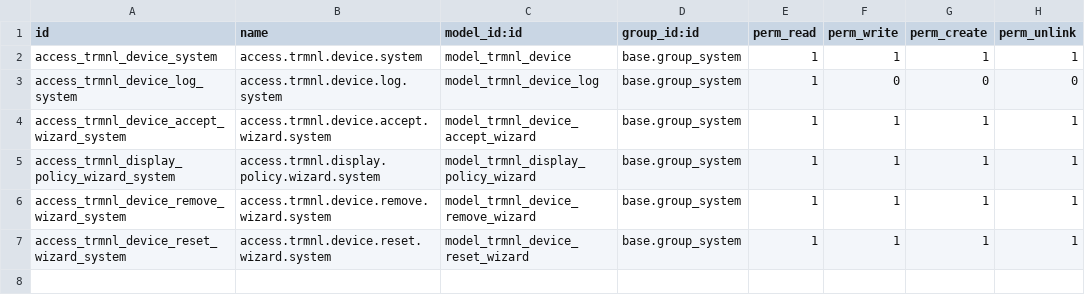
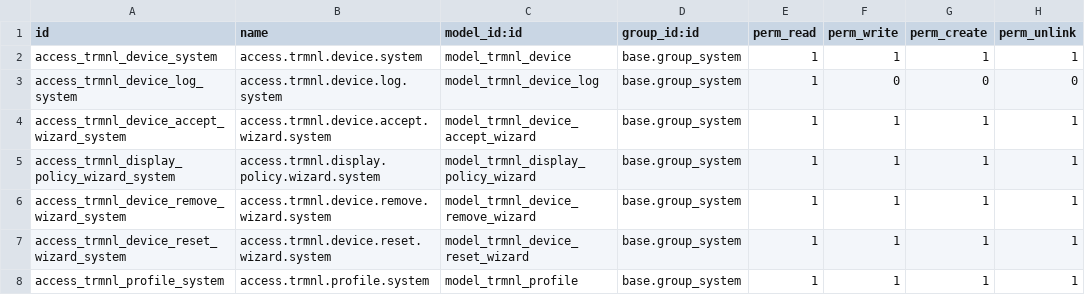
Before and after one commit to Abilium-GmbH/pse_trmnl_odoo_connector, a CSV file: addons/trmnl/security/ir.model.access.csv, drawn as a sheet.

Commit message:
api profile integration

```diff
--- a/addons/trmnl/security/ir.model.access.csv
+++ b/addons/trmnl/security/ir.model.access.csv
@@ -7 +7,2 @@ access_trmnl_device_remove_wizard_system,access.trmnl.device.remove.wizard.syste
 access_trmnl_device_reset_wizard_system,access.trmnl.device.reset.wizard.system,model_trmnl_device_reset_wizard,base.group_system,1,1,1,1
+access_trmnl_profile_system,access.trmnl.profile.system,model_trmnl_profile,base.group_system,1,1,1,1
```
Also changed, not shown: 9 other files.
